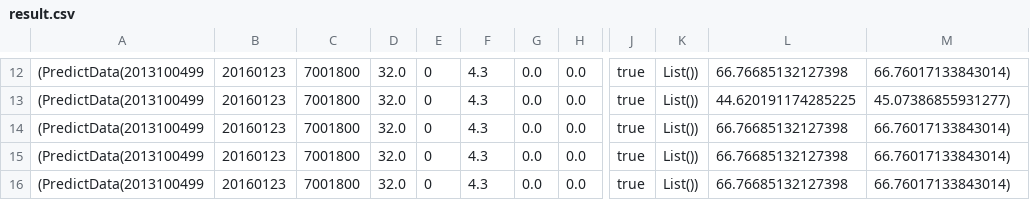
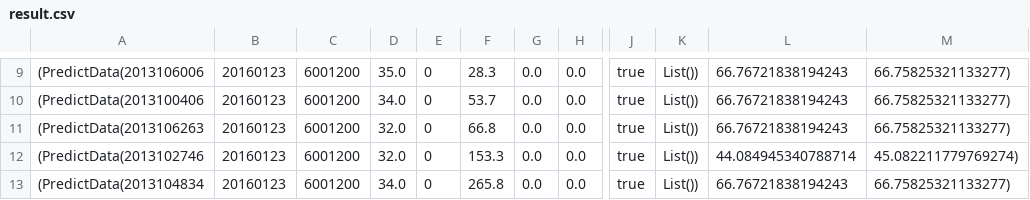
Before and after one commit to ippei-takahashi/Uma, a CSV file: result.csv, drawn as a sheet; only a part is shown, gaps mark what is left out; addresses are those after the commit; the diff covers the shown part only; the diff names each change by its address in the sheet, - before the commit and + after, or states it on an @@ line.

```diff
--- a/result.csv
+++ b/result.csv
-A9: (PredictData(2013100499
+A9: (PredictData(2013106006
-C9:C13: 7001800
+C9:C13: 6001200
-D9: 32.0
+D9: 35.0
-F9: 4.3
+F9: 28.3
-L9: 66.76685132127398
+L9: 66.76721838194243
-M9: 66.76017133843014)
+M9: 66.75825321133277)
-A10: (PredictData(2013100499
+A10: (PredictData(2013100406
-D10: 32.0
+D10: 34.0
-F10: 4.3
+F10: 53.7
-L10: 44.620191174285225
+L10: 66.76721838194243
-M10: 45.07386855931277)
+M10: 66.75825321133277)
-A11: (PredictData(2013100499
+A11: (PredictData(2013106263
-F11: 4.3
+F11: 66.8
-L11: 66.76685132127398
+L11: 66.76721838194243
-M11: 66.76017133843014)
+M11: 66.75825321133277)
-A12: (PredictData(2013100499
+A12: (PredictData(2013102746
-F12: 4.3
+F12: 153.3
-L12: 66.76685132127398
+L12: 44.084945340788714
-M12: 66.76017133843014)
+M12: 45.082211779769274)
-A13: (PredictData(2013100499
+A13: (PredictData(2013104834
-D13: 32.0
+D13: 34.0
-F13: 4.3
+F13: 265.8
-L13: 66.76685132127398
+L13: 66.76721838194243
-M13: 66.76017133843014)
+M13: 66.75825321133277)
```
Also changed, not shown: 3 removed rows and 32 edited cells elsewhere in this file, 1 other file.
